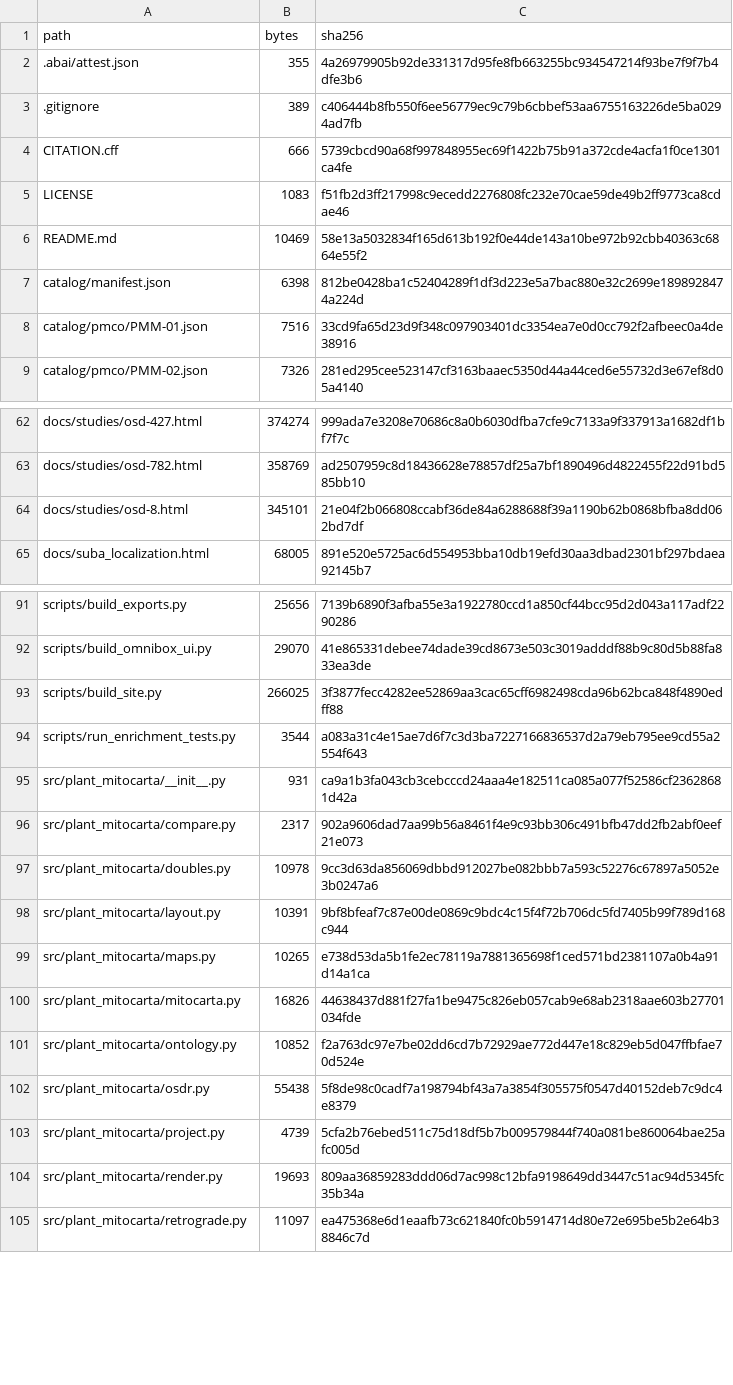
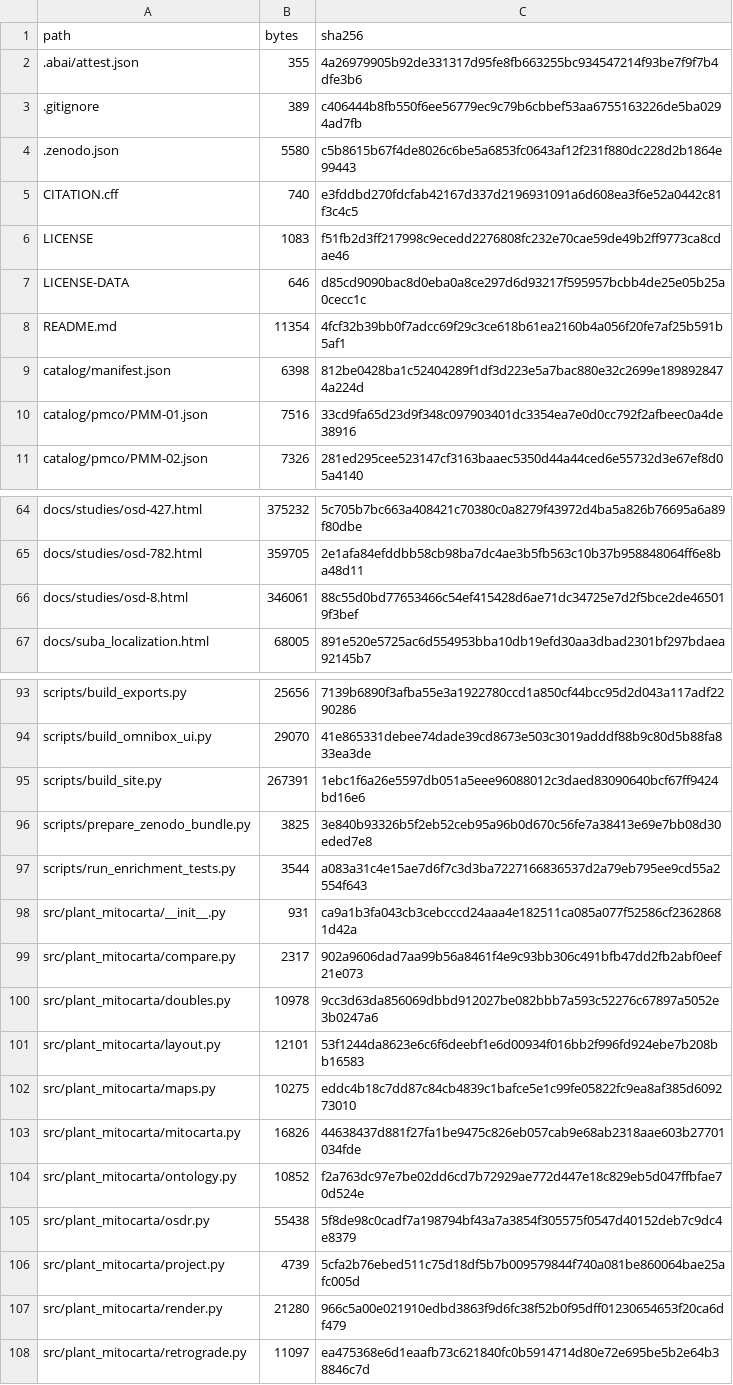
Before and after one commit to dr-richard-barker/plant-mitocarta, a TSV file: MANIFEST.tsv, drawn as a sheet; only a part is shown, gaps mark what is left out; addresses are those after the commit; the diff covers the shown part only; the diff names each change by its address in the sheet, - before the commit and + after, or states it on an @@ line.

Commit message:
feat(release): configure Zenodo metadata, CITATION.cff, dual licensing, and distribution bundle packager

```diff
--- a/MANIFEST.tsv
+++ b/MANIFEST.tsv
+row 4: .zenodo.json | 5580 | c5b8615b67f4de8026c6be5a6853fc0643af12f231f880dc228d2b1864e99443
-B5 (bytes): 666
+B5 (bytes): 740
-C5 (sha256): 5739cbcd90a68f997848955ec69f1422b75b91a372cde4acfa1f0ce1301ca4fe
+C5 (sha256): e3fddbd270fdcfab42167d337d2196931091a6d608ea3f6e52a0442c81f3c4c5
+row 7: LICENSE-DATA | 646 | d85cd9090bac8d0eba0a8ce297d6d93217f595957bcbb4de25e05b25a0cecc1c
-B8 (bytes): 10469
+B8 (bytes): 11354
-C8 (sha256): 58e13a5032834f165d613b192f0e44de143a10be972b92cbb40363c6864e55f2
+C8 (sha256): 4fcf32b39bb0f7adcc69f29c3ce618b61ea2160b4a056f20fe7af25b591b5af1
-B64 (bytes): 374274
+B64 (bytes): 375232
-C64 (sha256): 999ada7e3208e70686c8a0b6030dfba7cfe9c7133a9f337913a1682df1bf7f7c
+C64 (sha256): 5c705b7bc663a408421c70380c0a8279f43972d4ba5a826b76695a6a89f80dbe
-B65 (bytes): 358769
+B65 (bytes): 359705
-C65 (sha256): ad2507959c8d18436628e78857df25a7bf1890496d4822455f22d91bd585bb10
+C65 (sha256): 2e1afa84efddbb58cb98ba7dc4ae3b5fb563c10b37b958848064ff6e8ba48d11
-B66 (bytes): 345101
+B66 (bytes): 346061
-C66 (sha256): 21e04f2b066808ccabf36de84a6288688f39a1190b62b0868bfba8dd062bd7df
+C66 (sha256): 88c55d0bd77653466c54ef415428d6ae71dc34725e7d2f5bce2de465019f3bef
-B95 (bytes): 266025
+B95 (bytes): 267391
-C95 (sha256): 3f3877fecc4282ee52869aa3cac65cff6982498cda96b62bca848f4890edff88
+C95 (sha256): 1ebc1f6a26e5597db051a5eee96088012c3daed83090640bcf67ff9424bd16e6
+row 96: scripts/prepare_zenodo_bundle.py | 3825 | 3e840b93326b5f2eb52ceb95a96b0d670c56fe7a38413e69e7bb08d30eded7e8
-B101 (bytes): 10391
+B101 (bytes): 12101
-C101 (sha256): 9bf8bfeaf7c87e00de0869c9bdc4c15f4f72b706dc5fd7405b99f789d168c944
+C101 (sha256): 53f1244da8623e6c6f6deebf1e6d00934f016bb2f996fd924ebe7b208bb16583
-B102 (bytes): 10265
+B102 (bytes): 10275
-C102 (sha256): e738d53da5b1fe2ec78119a7881365698f1ced571bd2381107a0b4a91d14a1ca
+C102 (sha256): eddc4b18c7dd87c84cb4839c1bafce5e1c99fe05822fc9ea8af385d609273010
-B107 (bytes): 19693
+B107 (bytes): 21280
-C107 (sha256): 809aa36859283ddd06d7ac998c12bfa9198649dd3447c51ac94d5345fc35b34a
+C107 (sha256): 966c5a00e021910edbd3863f9d6fc38f52b0f95dff01230654653f20ca6df479
```
Also changed, not shown: 65 edited cells elsewhere in this file, 7 other files.
